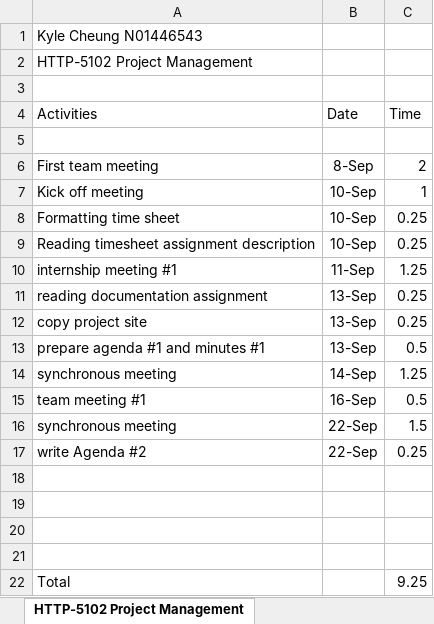
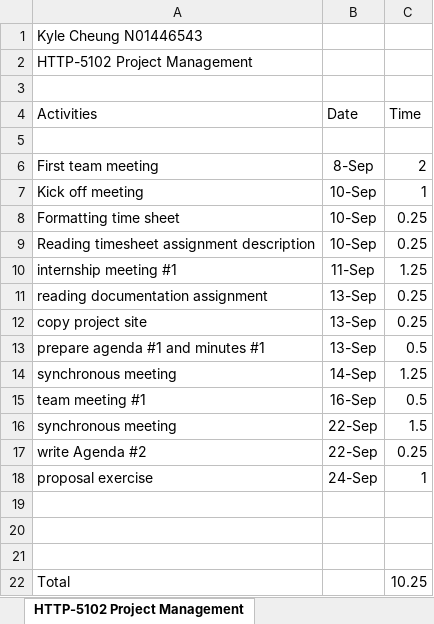
Before and after one commit to k4iru/School, an Excel workbook: HTTP-5102/http-5102-kyle-cheung-timesheet-1.xlsx, sheet HTTP-5102 Project Management, drawn as a sheet; values as stored, in another font and other column widths than the file's, no borders; removed rows and columns are numbered as before the commit, all else as after; the diff names each change by its address in the sheet, - before the commit and + after, or states it on an @@ line.

Commit message:
Update http-5102-kyle-cheung-timesheet-1.xlsx

```diff
--- a/HTTP-5102/http-5102-kyle-cheung-timesheet-1.xlsx (sheet HTTP-5102 Project Management)
+++ b/HTTP-5102/http-5102-kyle-cheung-timesheet-1.xlsx (sheet HTTP-5102 Project Management)
+row 18: proposal exercise | 24-Sep | 1
-row 21: (empty)
-C22 (Time): 9.25
+C22 (Time): 10.25
```
Also changed, not shown: sheet HTTP-5104 Digital Design, sheet HTTP-5101 Web App Dev, sheet HTTP-5105 Database Design.
